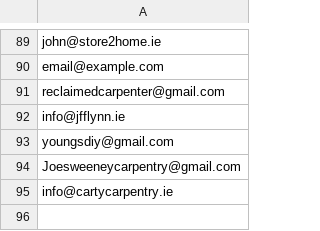
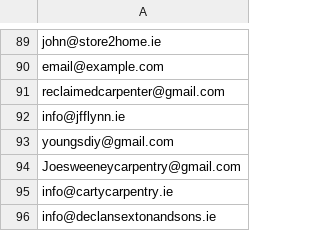
Before and after one commit to leobrennan00/leadgenerator, a CSV file: businessfinder/emails/carpentry_emails.csv, drawn as a sheet; only a part is shown, gaps mark what is left out.

```diff
--- a/businessfinder/emails/carpentry_emails.csv
+++ b/businessfinder/emails/carpentry_emails.csv
@@ -95 +95,2 @@ Joesweeneycarpentry@gmail.com
 info@cartycarpentry.ie
+info@declansextonandsons.ie
```
Also changed, not shown: businessfinder/emails/carpenter_emails.csv, 4 other files.
